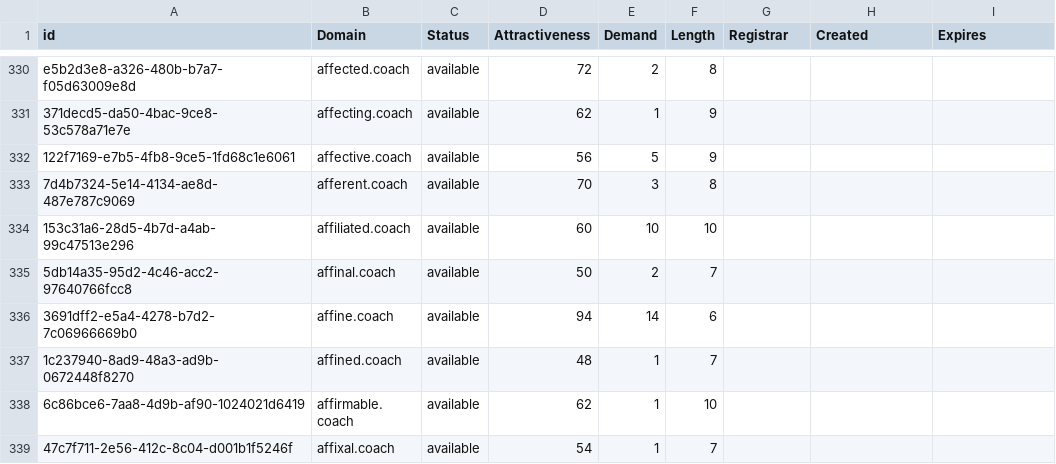
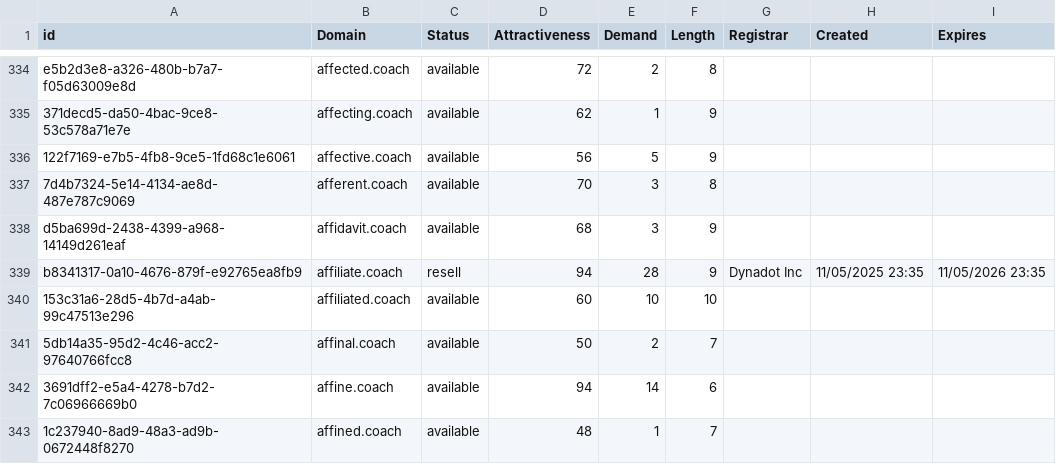
Before and after one commit to UniqueDomains/coach-oneword-domains, a CSV file: coach.csv, drawn as a sheet; only a part is shown, gaps mark what is left out; the shorter side is filled out with more unchanged rows; the diff covers the shown part only.

```diff
--- a/coach.csv
+++ b/coach.csv
@@ -333,2 +337,4 @@ e5b2d3e8-a326-480b-b7a7-f05d63009e8d,affected.coach,available,72,2,8,,,
 7d4b7324-5e14-4134-ae8d-487e787c9069,afferent.coach,available,70,3,8,,,
+d5ba699d-2438-4399-a968-14149d261eaf,affidavit.coach,available,68,3,9,,,
+b8341317-0a10-4676-879f-e92765ea8fb9,affiliate.coach,resell,94,28,9,Dynadot Inc,11/05/2025 23:35,11/05/2026 23:35
 153c31a6-28d5-4b7d-a4ab-99c47513e296,affiliated.coach,available,60,10,10,,,
```
Also changed, not shown: 28 added rows and 3 edited cells elsewhere in this file, 2 other files.
